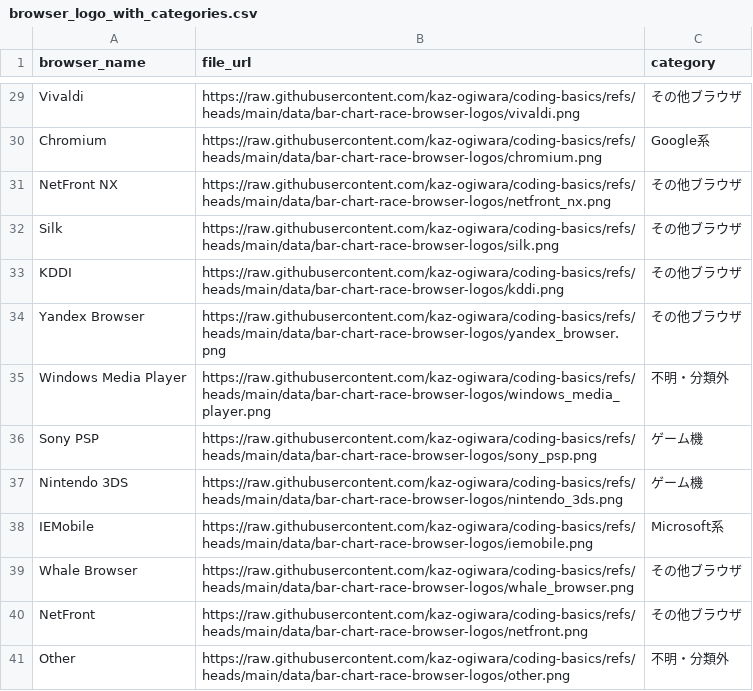
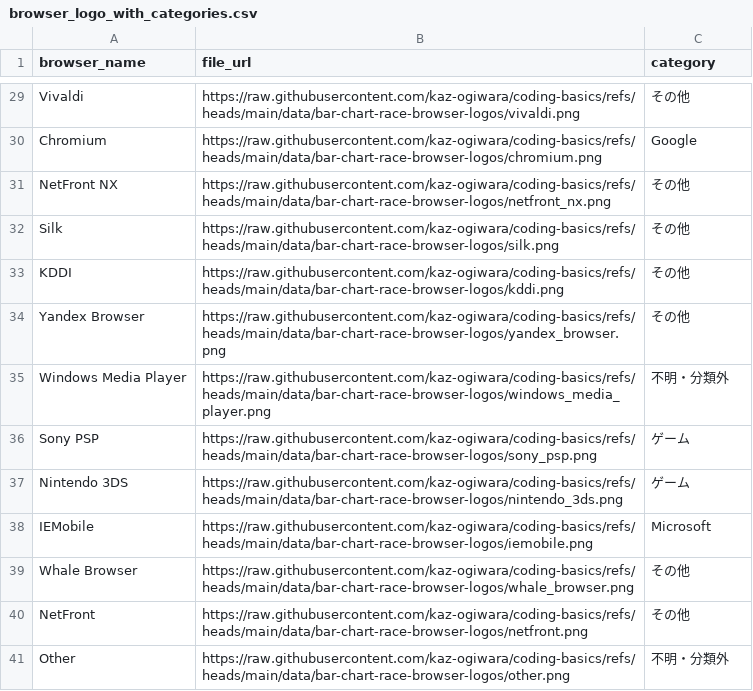
Before and after one commit to kaz-ogiwara/coding-basics, a CSV file: data/browser_logo_with_categories.csv, drawn as a sheet; only a part is shown, gaps mark what is left out; the diff covers the shown part only; the diff names each change by its address in the sheet, - before the commit and + after, or states it on an @@ line.

```diff
--- a/data/browser_logo_with_categories.csv
+++ b/data/browser_logo_with_categories.csv
-C29 (category): その他ブラウザ
+C29 (category): その他
-C30 (category): Google系
+C30 (category): Google
-C31:C34 (category): その他ブラウザ
+C31:C34 (category): その他
-C36:C37 (category): ゲーム機
+C36:C37 (category): ゲーム
-C38 (category): Microsoft系
+C38 (category): Microsoft
-C39:C40 (category): その他ブラウザ
+C39:C40 (category): その他
```
Also changed, not shown: 26 edited cells elsewhere in this file.
